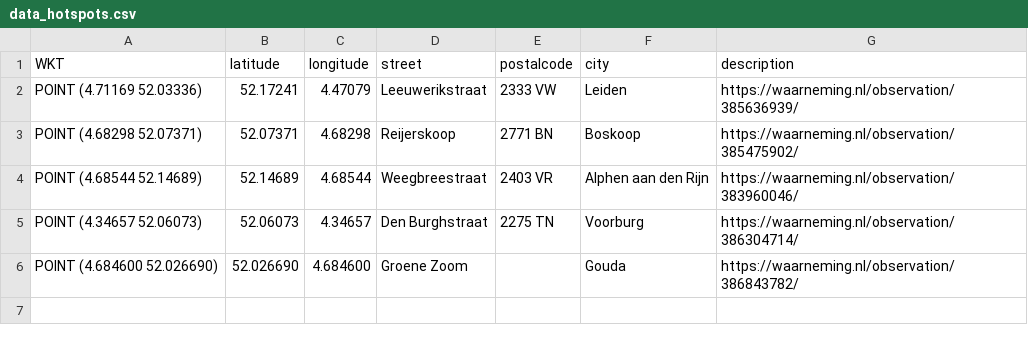
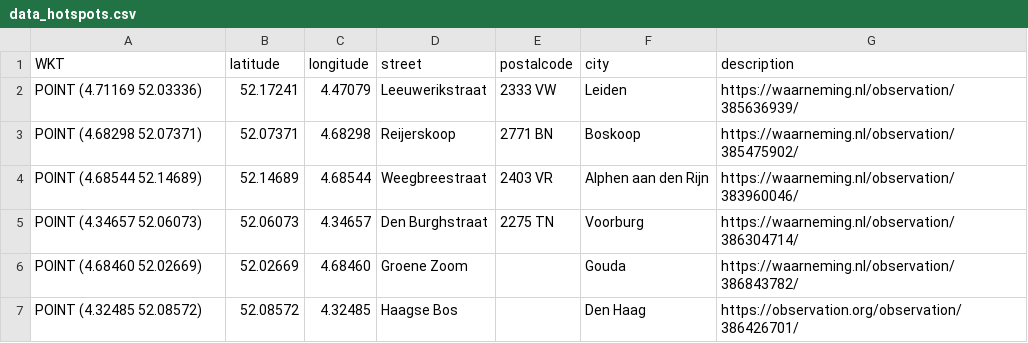
Before and after one commit to aggerritsen/SpringTrapping2026, a CSV file: data_hotspots.csv, drawn as a sheet; the diff names each change by its address in the sheet, - before the commit and + after, or states it on an @@ line.

Commit message:
Trigger redeploy

```diff
--- a/data_hotspots.csv
+++ b/data_hotspots.csv
-A6 (WKT): POINT (4.684600 52.026690)
+A6 (WKT): POINT (4.68460 52.02669)
-B6 (latitude): 52.026690
+B6 (latitude): 52.02669
-C6 (longitude): 4.684600
+C6 (longitude): 4.68460
+row 7: POINT (4.32485 52.08572) | 52.08572 | 4.32485 | Haagse Bos |  | Den Haag | https://observation.org/observation/386426701/
```
